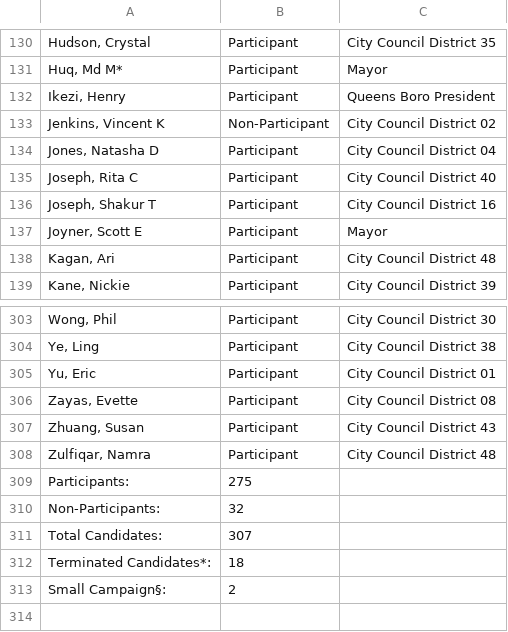
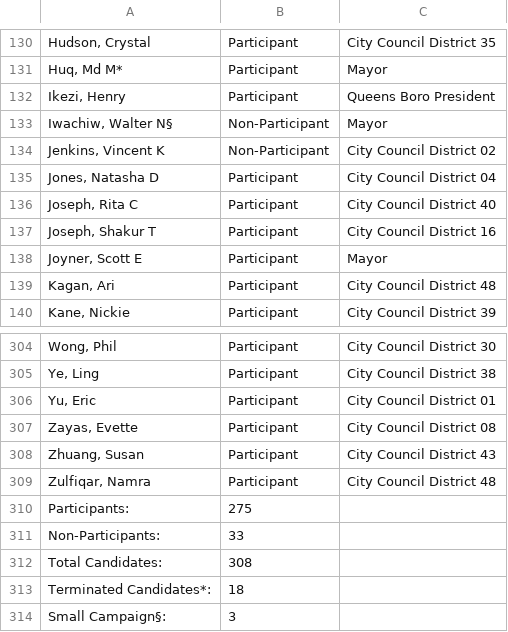
Before and after one commit to fedex1/campaign-tracker, a CSV file: nyccfb_info_public_reports_candidate_25.htm.csv, drawn as a sheet; only a part is shown, gaps mark what is left out; addresses are those after the commit; the diff names each change by its address in the sheet, - before the commit and + after, or states it on an @@ line.

```diff
--- a/nyccfb_info_public_reports_candidate_25.htm.csv
+++ b/nyccfb_info_public_reports_candidate_25.htm.csv
+row 133: Iwachiw, Walter N§ | Non-Participant | Mayor
-B311: 32
+B311: 33
-B312: 307
+B312: 308
-B314: 2
+B314: 3
```
Also changed, not shown: committees.csv, nyccfb_info_public_reports_pclt_25.htm.csv, 1 other file.
